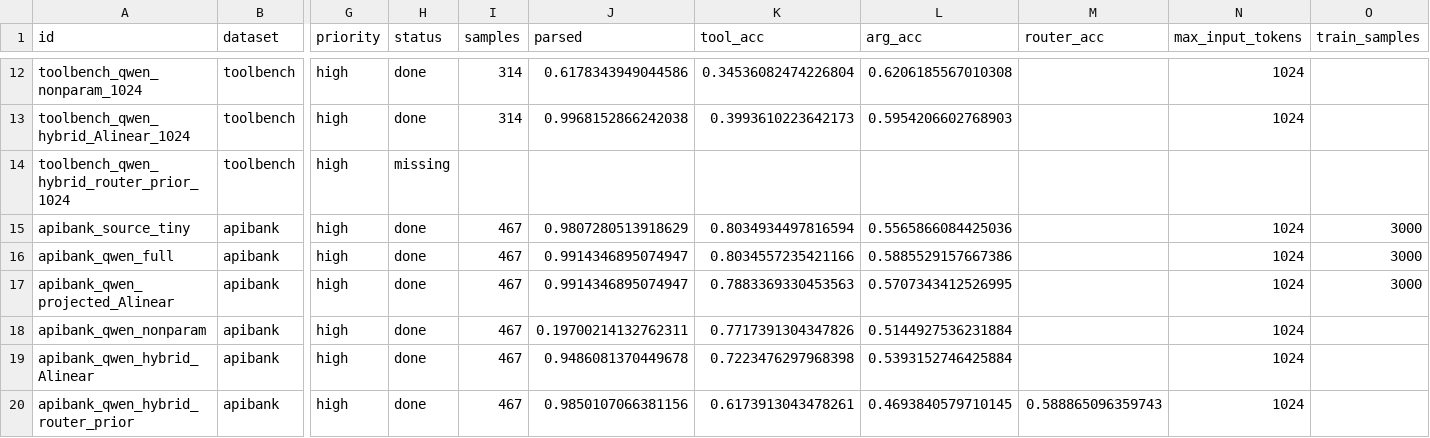
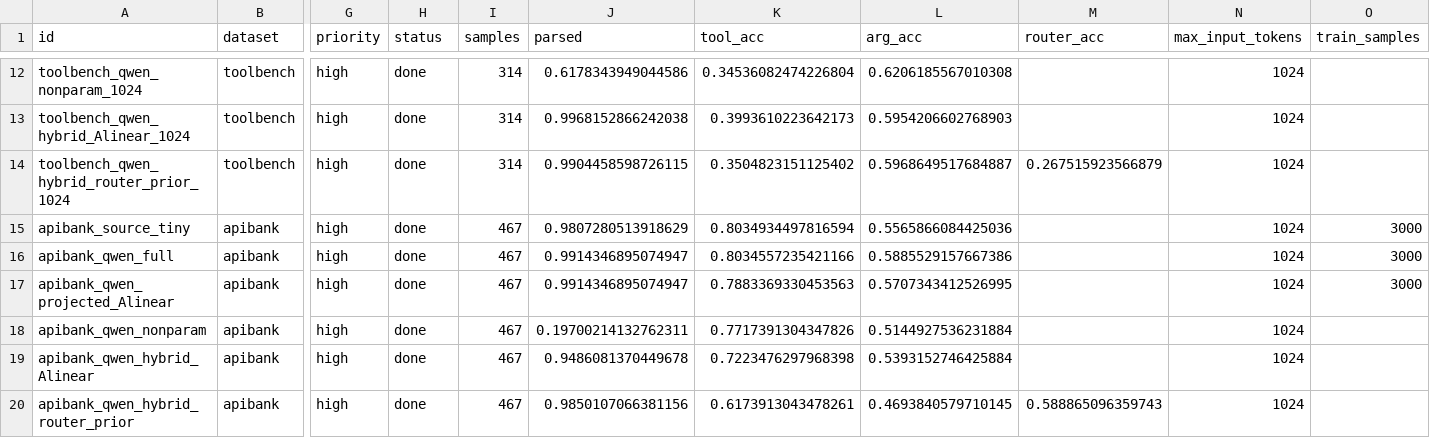
Before and after one commit to Possibility-X/transferable-tool-adapter, a CSV file: results/merged/summary.csv, drawn as a sheet; only a part is shown, gaps mark what is left out; the diff names each change by its address in the sheet, - before the commit and + after, or states it on an @@ line.

Commit message:
results: add ToolBench router-prior hybrid

```diff
--- a/results/merged/summary.csv
+++ b/results/merged/summary.csv
-H14 (status): missing
+H14 (status): done
-I14 (samples): (empty)
+I14 (samples): 314
-J14 (parsed): (empty)
+J14 (parsed): 0.9904458598726115
-K14 (tool_acc): (empty)
+K14 (tool_acc): 0.3504823151125402
-L14 (arg_acc): (empty)
+L14 (arg_acc): 0.5968649517684887
-M14 (router_acc): (empty)
+M14 (router_acc): 0.267515923566879
-N14 (max_input_tokens): (empty)
+N14 (max_input_tokens): 1024
```
Also changed, not shown: 2 other files.
